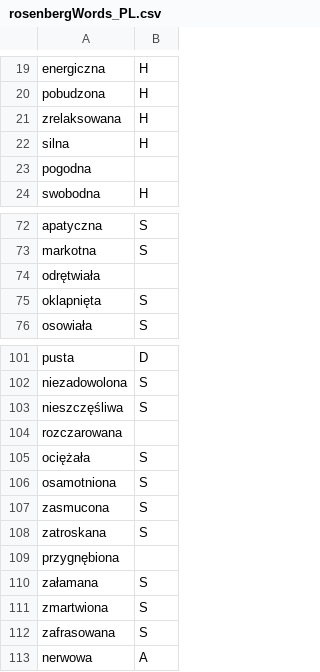
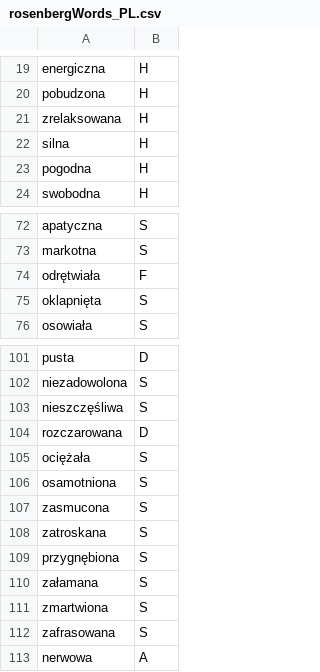
Before and after one commit to meoke/whatdoifeel, a CSV file: dictionaries/rosenbergWords_PL.csv, drawn as a sheet; only a part is shown, gaps mark what is left out.

Commit message:
Fill in missing emotions in Rosenberg words list

```diff
--- a/dictionaries/rosenbergWords_PL.csv
+++ b/dictionaries/rosenbergWords_PL.csv
@@ -22,3 +22,3 @@ zrelaksowana,H
 silna,H
-pogodna,
+pogodna,H
 swobodna,H
@@ -73,3 +73,3 @@ apatyczna,S
 markotna,S
-odrętwiała,
+odrętwiała,F
 oklapnięta,S
@@ -103,3 +103,3 @@ niezadowolona,S
 nieszczęśliwa,S
-rozczarowana,
+rozczarowana,D
 ociężała,S
@@ -108,3 +108,3 @@ zasmucona,S
 zatroskana,S
-przygnębiona,
+przygnębiona,S
 załamana,S
```
